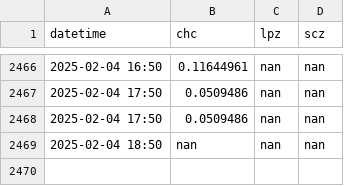
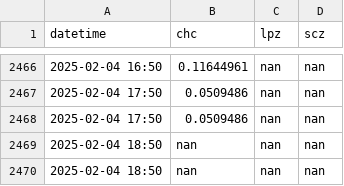
Before and after one commit to LudCano/aod_plotting, a CSV file: goes_scripts/aod_places.csv, drawn as a sheet; only a part is shown, gaps mark what is left out; the diff names each change by its address in the sheet, - before the commit and + after, or states it on an @@ line.

```diff
--- a/goes_scripts/aod_places.csv
+++ b/goes_scripts/aod_places.csv
+row 2470: 2025-02-04 18:50 | nan | nan | nan
```
Also changed, not shown: 1 other file.
